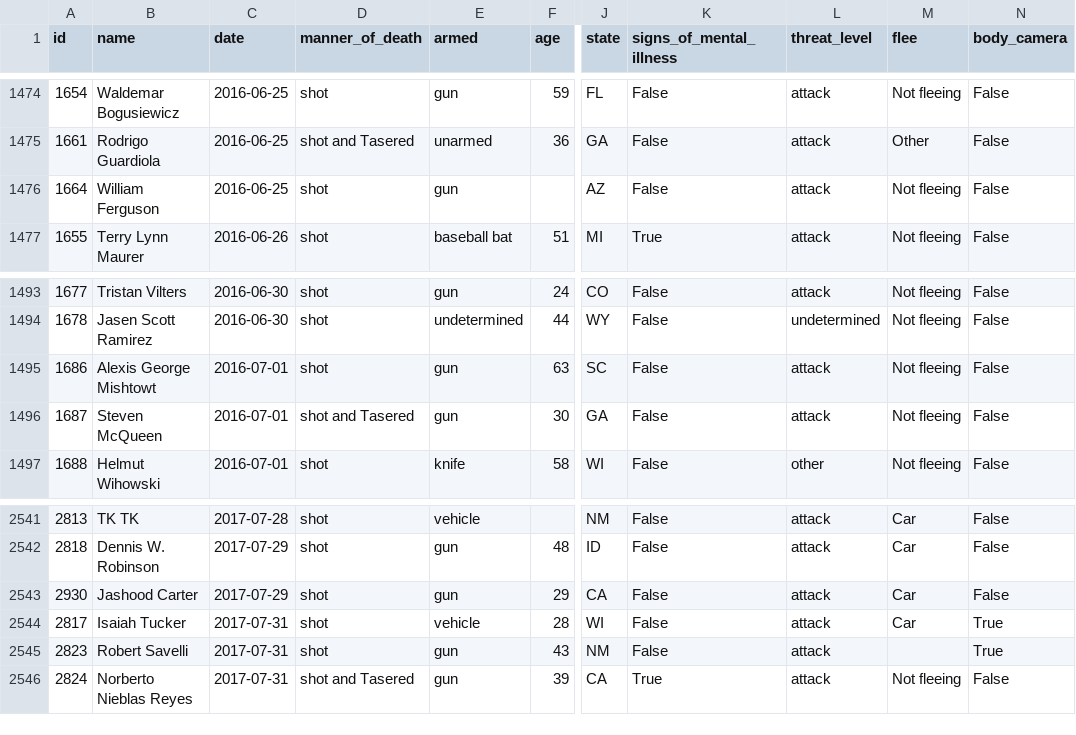
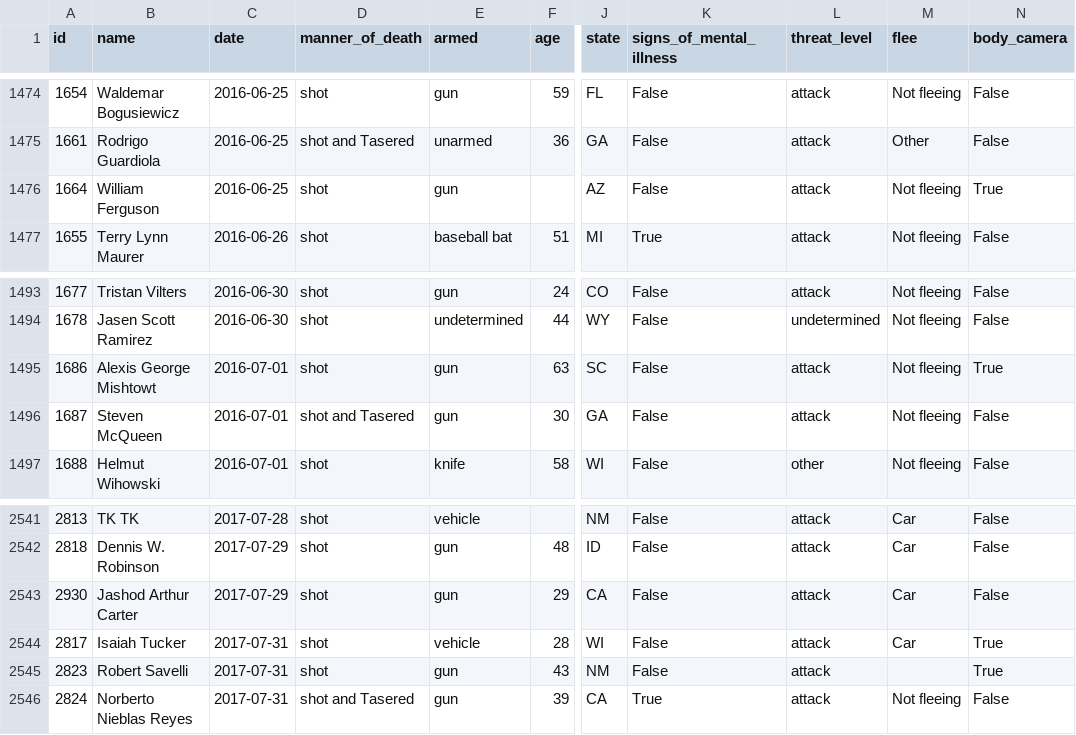
Before and after one commit to joshbegley/wapo-police-shootings, a CSV file: fatal-police-shootings-data.csv, drawn as a sheet; only a part is shown, gaps mark what is left out; the diff covers the shown part only; the diff names each change by its address in the sheet, - before the commit and + after, or states it on an @@ line.

```diff
--- a/fatal-police-shootings-data.csv
+++ b/fatal-police-shootings-data.csv
-N1476 (body_camera): False
+N1476 (body_camera): True
-N1495 (body_camera): False
+N1495 (body_camera): True
-B2543 (name): Jashood Carter
+B2543 (name): Jashod Arthur Carter
```
Also changed, not shown: 1 added row, 1 removed row and 6 edited cells elsewhere in this file.
